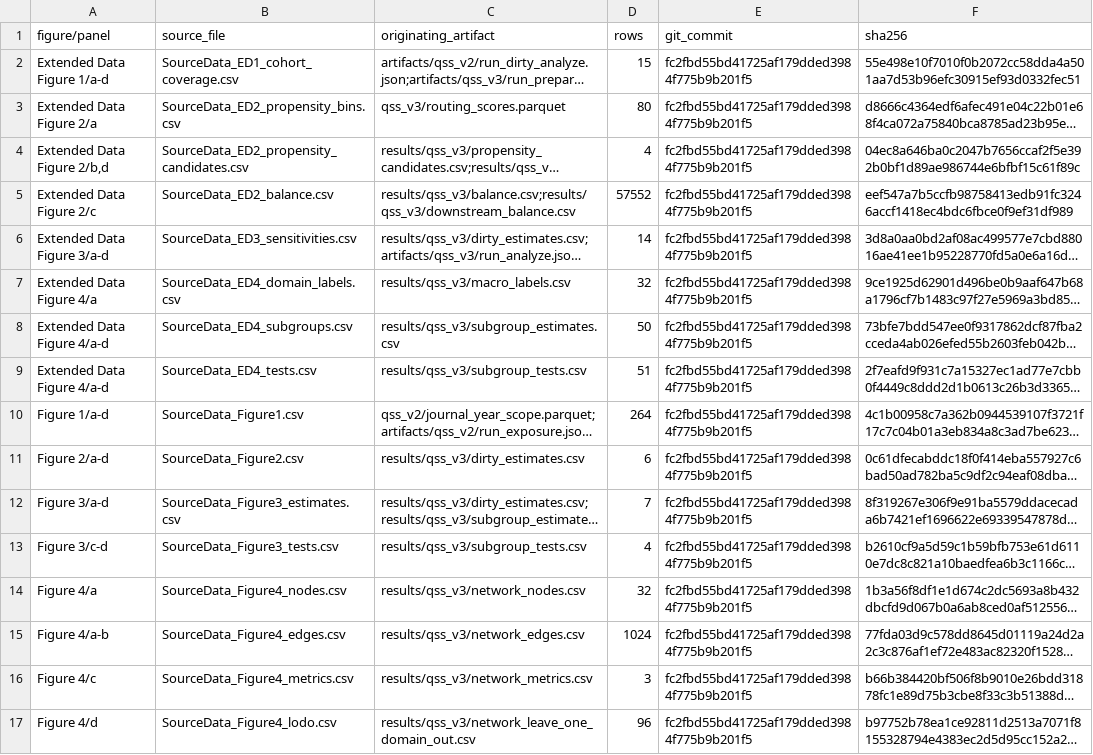
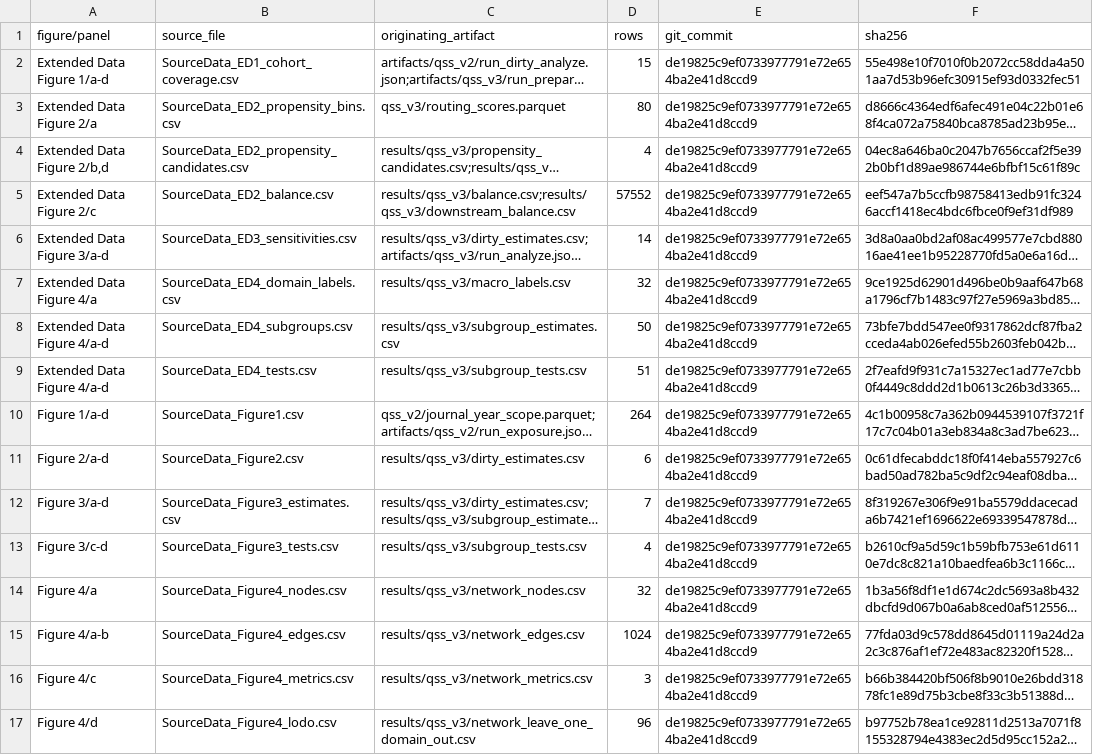
Before and after one commit to Wang-Haining/sci_diff, a CSV file: results/qss_v3/figures/source_data/source_data_manifest.csv, drawn as a sheet; long unchanged cells end in …; the diff names each change by its address in the sheet, - before the commit and + after, or states it on an @@ line.

Commit message:
Add QSS v3 dirty pilot results

```diff
--- a/results/qss_v3/figures/source_data/source_data_manifest.csv
+++ b/results/qss_v3/figures/source_data/source_data_manifest.csv
-E2:E17 (git_commit): fc2fbd55bd41725af179dded3984f775b9b201f5
+E2:E17 (git_commit): de19825c9ef0733977791e72e654ba2e41d8ccd9
```
Also changed, not shown: 9 other files.
